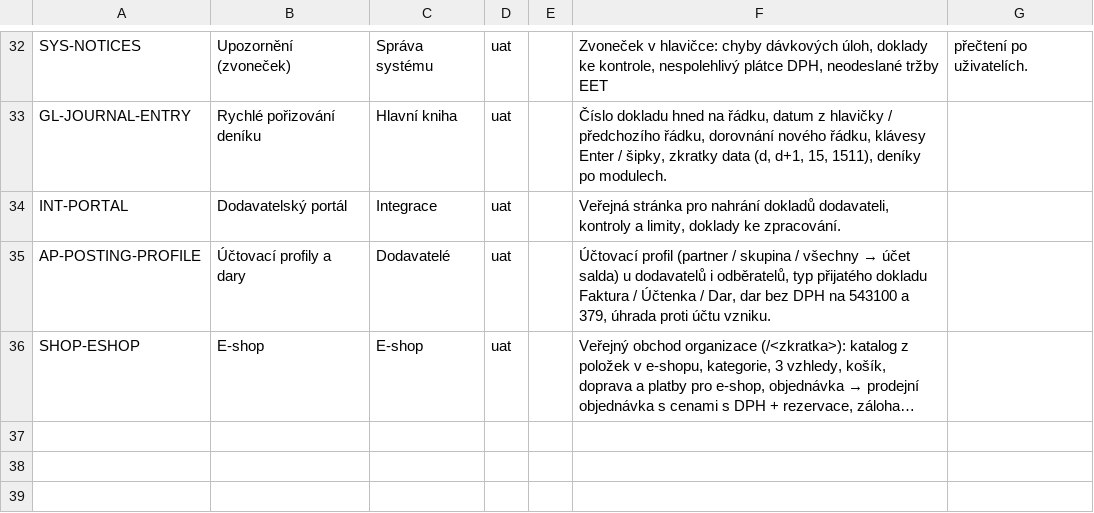
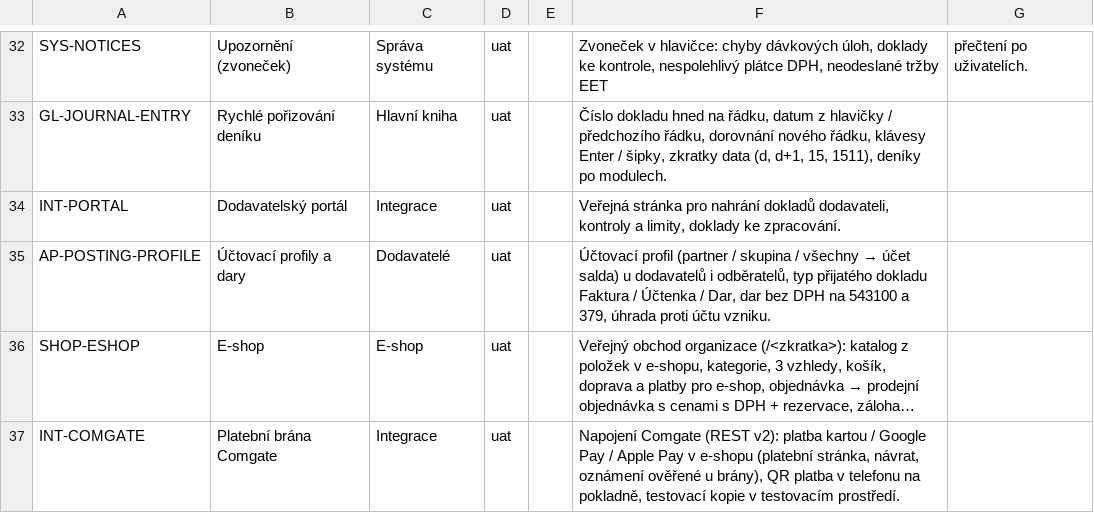
Before and after one commit to bregovic/shanon, a CSV file: docs/qa/1-funkce.csv, drawn as a sheet; only a part is shown, gaps mark what is left out; long unchanged cells end in …; the diff names each change by its address in the sheet, - before the commit and + after, or states it on an @@ line.

```diff
--- a/docs/qa/1-funkce.csv
+++ b/docs/qa/1-funkce.csv
+row 37: INT-COMGATE | Platební brána Comgate | Integrace | uat |  | Napojení Comgate (REST v2): platba kartou / Google Pay / Apple Pay v e-shopu (platební stránka, návrat, oznámení ověřené u brány), QR platba v telefonu na pokladně, testovací kopie v testovacím prostředí.
```
Also changed, not shown: docs/qa/2-scenare.csv, docs/qa/3-pozadavky.csv, 24 other files.
